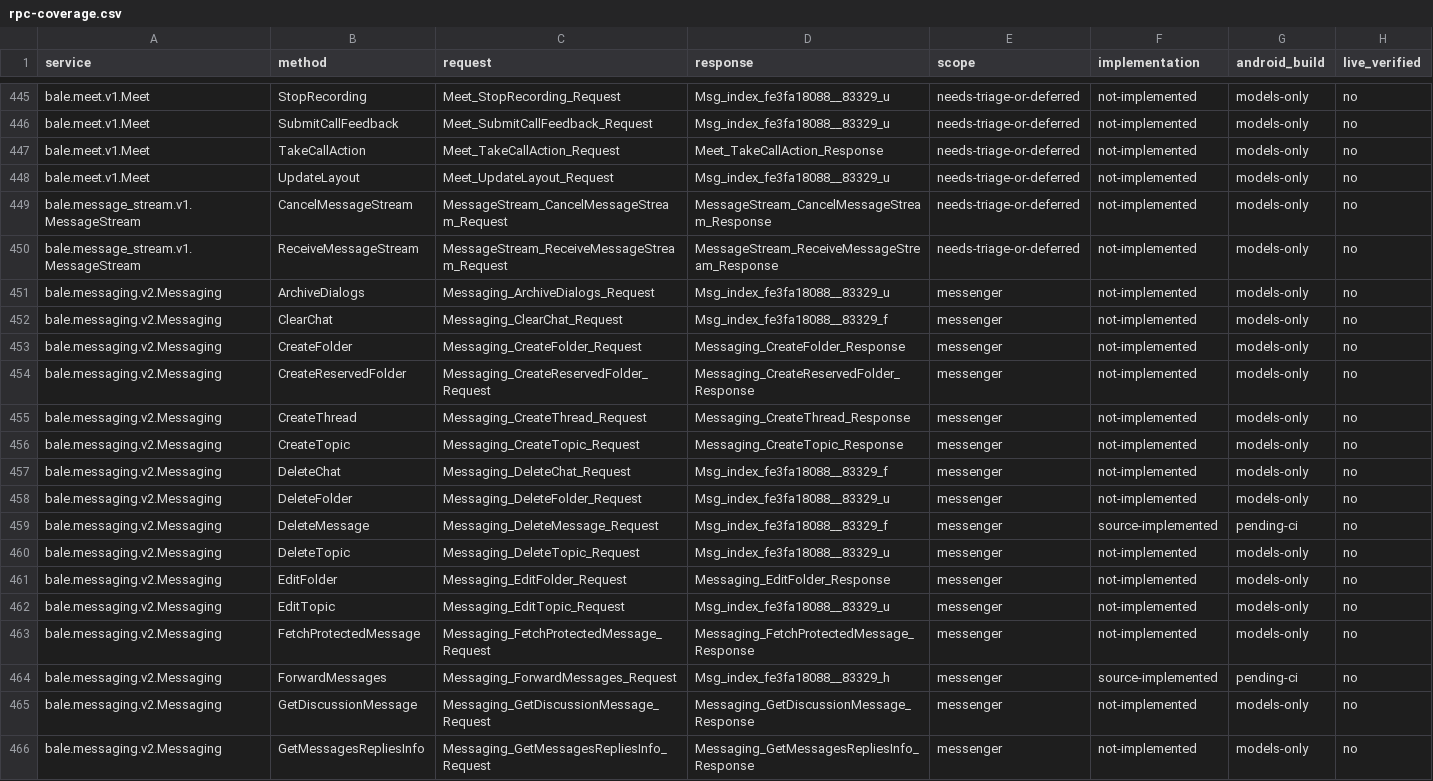
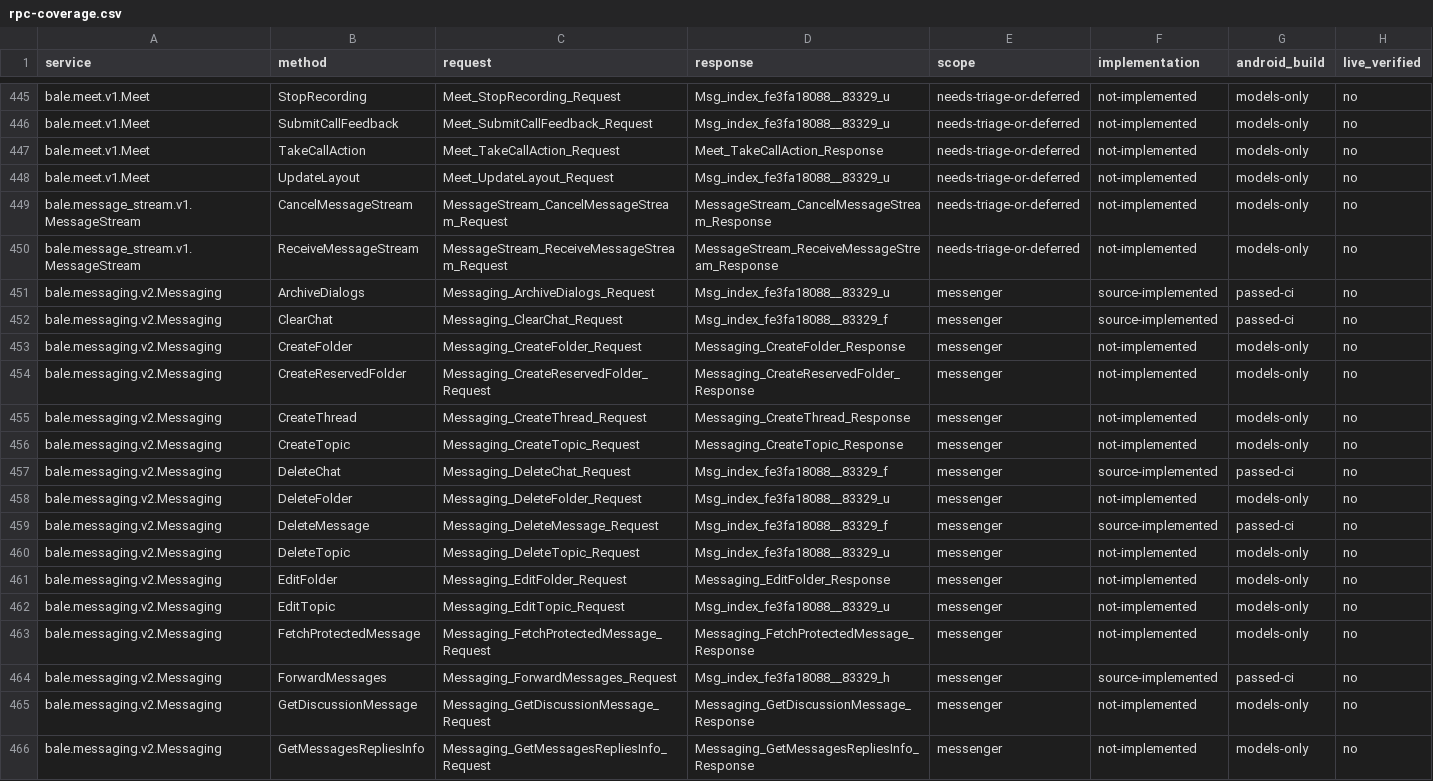
Before and after one commit to romankolov/bale-android, a CSV file: docs/rpc-coverage.csv, drawn as a sheet; only a part is shown, gaps mark what is left out; the diff covers the shown part only.

```diff
--- a/docs/rpc-coverage.csv
+++ b/docs/rpc-coverage.csv
@@ -450,4 +450,4 @@ bale.message_stream.v1.MessageStream,CancelMessageStream,MessageStream_CancelMes
 bale.message_stream.v1.MessageStream,ReceiveMessageStream,MessageStream_ReceiveMessageStream_Request,MessageStream_ReceiveMessageStream_Response,needs-triage-or-deferred,not-implemented,models-only,no
-bale.messaging.v2.Messaging,ArchiveDialogs,Messaging_ArchiveDialogs_Request,Msg_index_fe3fa18088__83329_u,messenger,not-implemented,models-only,no
-bale.messaging.v2.Messaging,ClearChat,Messaging_ClearChat_Request,Msg_index_fe3fa18088__83329_f,messenger,not-implemented,models-only,no
+bale.messaging.v2.Messaging,ArchiveDialogs,Messaging_ArchiveDialogs_Request,Msg_index_fe3fa18088__83329_u,messenger,source-implemented,passed-ci,no
+bale.messaging.v2.Messaging,ClearChat,Messaging_ClearChat_Request,Msg_index_fe3fa18088__83329_f,messenger,source-implemented,passed-ci,no
 bale.messaging.v2.Messaging,CreateFolder,Messaging_CreateFolder_Request,Messaging_CreateFolder_Response,messenger,not-implemented,models-only,no
@@ -456,5 +456,5 @@ bale.messaging.v2.Messaging,CreateThread,Messaging_CreateThread_Request,Messagin
 bale.messaging.v2.Messaging,CreateTopic,Messaging_CreateTopic_Request,Messaging_CreateTopic_Response,messenger,not-implemented,models-only,no
-bale.messaging.v2.Messaging,DeleteChat,Messaging_DeleteChat_Request,Msg_index_fe3fa18088__83329_f,messenger,not-implemented,models-only,no
+bale.messaging.v2.Messaging,DeleteChat,Messaging_DeleteChat_Request,Msg_index_fe3fa18088__83329_f,messenger,source-implemented,passed-ci,no
 bale.messaging.v2.Messaging,DeleteFolder,Messaging_DeleteFolder_Request,Msg_index_fe3fa18088__83329_u,messenger,not-implemented,models-only,no
-bale.messaging.v2.Messaging,DeleteMessage,Messaging_DeleteMessage_Request,Msg_index_fe3fa18088__83329_f,messenger,source-implemented,pending-ci,no
+bale.messaging.v2.Messaging,DeleteMessage,Messaging_DeleteMessage_Request,Msg_index_fe3fa18088__83329_f,messenger,source-implemented,passed-ci,no
 bale.messaging.v2.Messaging,DeleteTopic,Messaging_DeleteTopic_Request,Msg_index_fe3fa18088__83329_u,messenger,not-implemented,models-only,no
@@ -463,3 +463,3 @@ bale.messaging.v2.Messaging,EditTopic,Messaging_EditTopic_Request,Msg_index_fe3f
 bale.messaging.v2.Messaging,FetchProtectedMessage,Messaging_FetchProtectedMessage_Request,Messaging_FetchProtectedMessage_Response,messenger,not-implemented,models-only,no
-bale.messaging.v2.Messaging,ForwardMessages,Messaging_ForwardMessages_Request,Msg_index_fe3fa18088__83329_h,messenger,source-implemented,pending-ci,no
+bale.messaging.v2.Messaging,ForwardMessages,Messaging_ForwardMessages_Request,Msg_index_fe3fa18088__83329_h,messenger,source-implemented,passed-ci,no
 bale.messaging.v2.Messaging,GetDiscussionMessage,Messaging_GetDiscussionMessage_Request,Messaging_GetDiscussionMessage_Response,messenger,not-implemented,models-only,no
```
Also changed, not shown: 124 edited cells elsewhere in this file, 30 other files.
